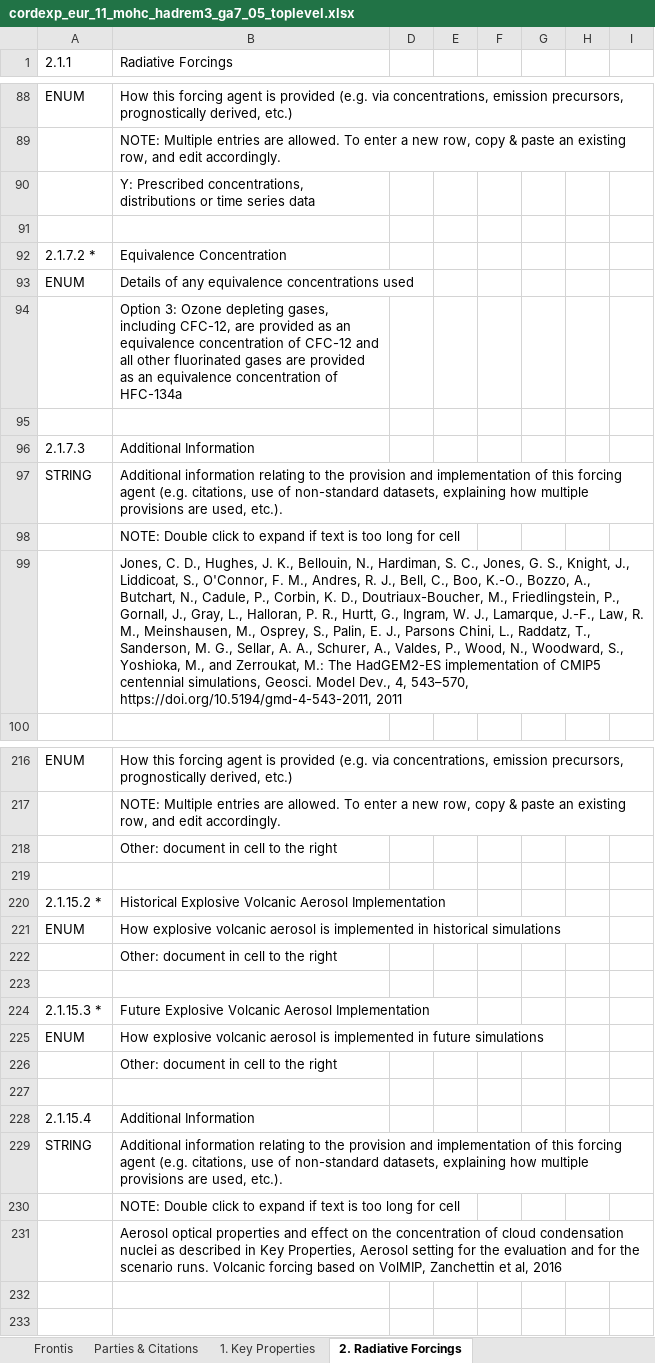
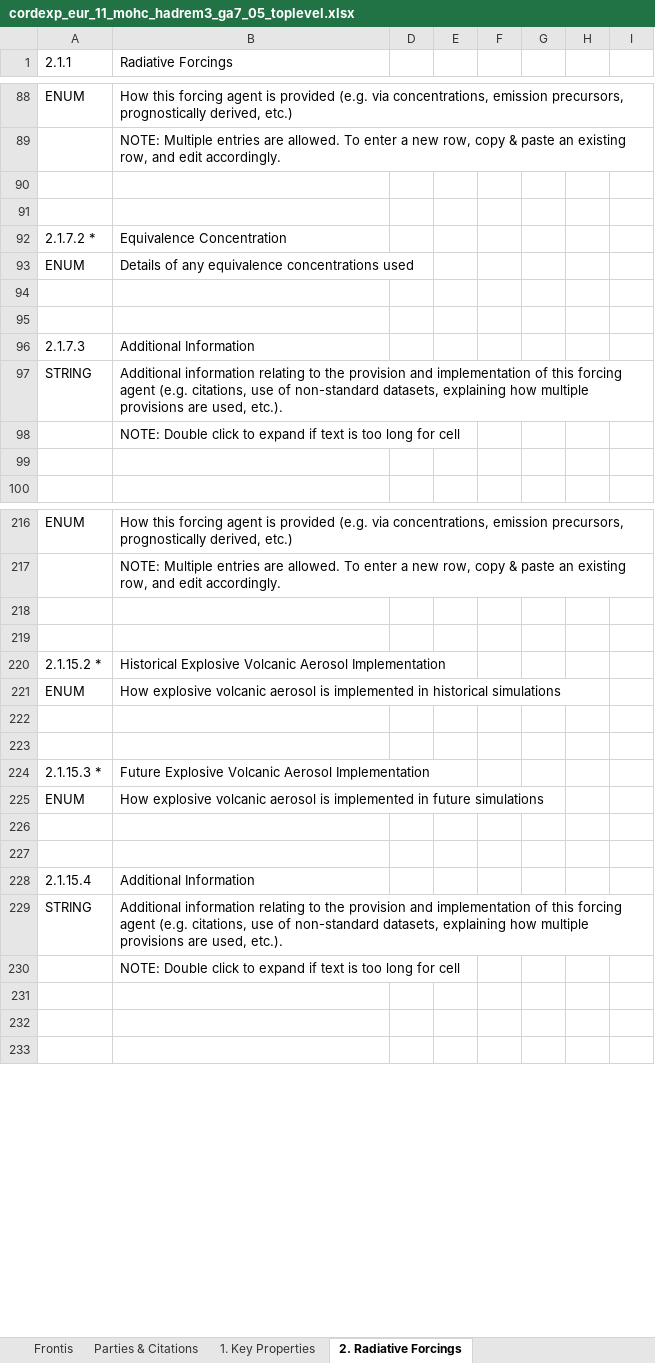
Before and after one commit to ES-DOC-INSTITUTIONAL/mohc, an Excel workbook: cordexp/models/mohc-hadrem3-ga7-05/cordexp_eur_11_mohc_hadrem3_ga7_05_toplevel.xlsx, sheet 2. Radiative Forcings, drawn as a sheet; only a part is shown, gaps mark what is left out; values as stored, in another font and other column widths than the file's, no cell formats; the diff covers the shown part only; the diff names each change by its address in the sheet, - before the commit and + after, or states it on an @@ line.

Commit message:
1. New spreadsheets for aerosol and land.

```diff
--- a/cordexp/models/mohc-hadrem3-ga7-05/cordexp_eur_11_mohc_hadrem3_ga7_05_toplevel.xlsx (sheet 2. Radiative Forcings)
+++ b/cordexp/models/mohc-hadrem3-ga7-05/cordexp_eur_11_mohc_hadrem3_ga7_05_toplevel.xlsx (sheet 2. Radiative Forcings)
-B90 (Radiative Forcings): Y: Prescribed concentrations, distributions or time series data
+B90 (Radiative Forcings): (empty)
-B94 (Radiative Forcings): Option 3: Ozone depleting gases, including CFC-12, are provided as an equivalence concentration of CFC-12 and all other fluorinated gases are provided as an equivalence concentration of HFC-134a
+B94 (Radiative Forcings): (empty)
-B99 (Radiative Forcings): Jones, C. D., Hughes, J. K., Bellouin, N., Hardiman, S. C., Jones, G. S., Knight, J., Liddicoat, S., O'Connor, F. M., Andres, R. J., Bell, C., Boo, K.-O., Bozzo, A., Butchart, N., Cadule, P., Corbin, K. D., Doutriaux-Boucher, M., Friedlingstein, P., Gornall, J., Gray, L., Halloran, P. R., Hurtt, G., Ingram, W. J., Lamarque, J.-F., Law, R. M., Meinshausen, M., Osprey, S., Palin, E. J., Parsons Chini, L., Raddatz, T., Sanderson, M. G., Sellar, A. A., Schurer, A., Valdes, P., Wood, N., Woodward, S., Yoshioka, M., and Zerroukat, M.: The HadGEM2-ES implementation of CMIP5 centennial simulations, Geosci. Model Dev., 4, 543–570, https://doi.org/10.5194/gmd-4-543-2011, 2011
+B99 (Radiative Forcings): (empty)
-B218 (Radiative Forcings): Other: document in cell to the right
+B218 (Radiative Forcings): (empty)
-B222 (Radiative Forcings): Other: document in cell to the right
+B222 (Radiative Forcings): (empty)
-B226 (Radiative Forcings): Other: document in cell to the right
+B226 (Radiative Forcings): (empty)
-B231 (Radiative Forcings): Aerosol optical properties and effect on the concentration of cloud condensation nuclei as described in Key Properties, Aerosol setting for the evaluation and for the scenario runs. Volcanic forcing based on VolMIP, Zanchettin et al, 2016
+B231 (Radiative Forcings): (empty)
```
Also changed, not shown: 1 removed row and 31 edited cells elsewhere in this sheet, sheet 1. Key Properties, sheet Frontis, cell formats, hidden cells, cordexp/models/mohc-hadrem3-ga7-05/cordexp_eur_11_mohc_hadrem3_ga7_05_atmos.xlsx, 2 other files.
